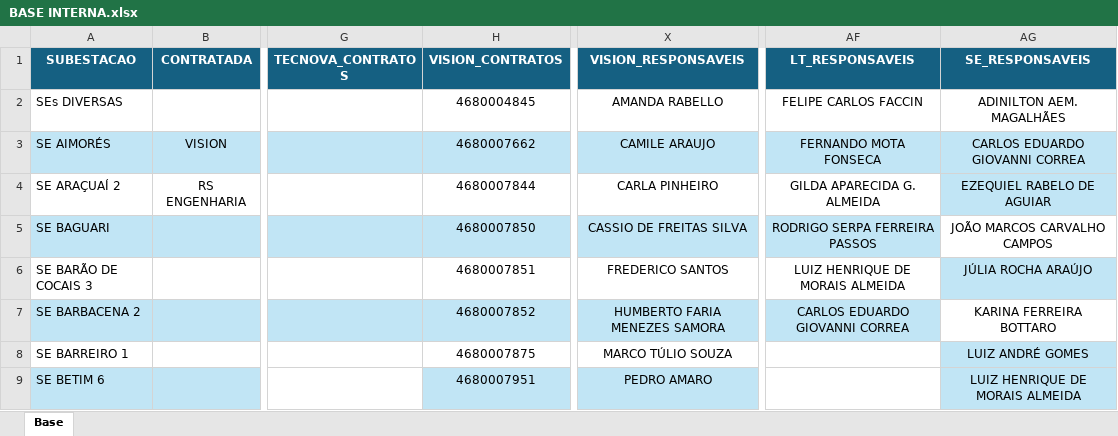
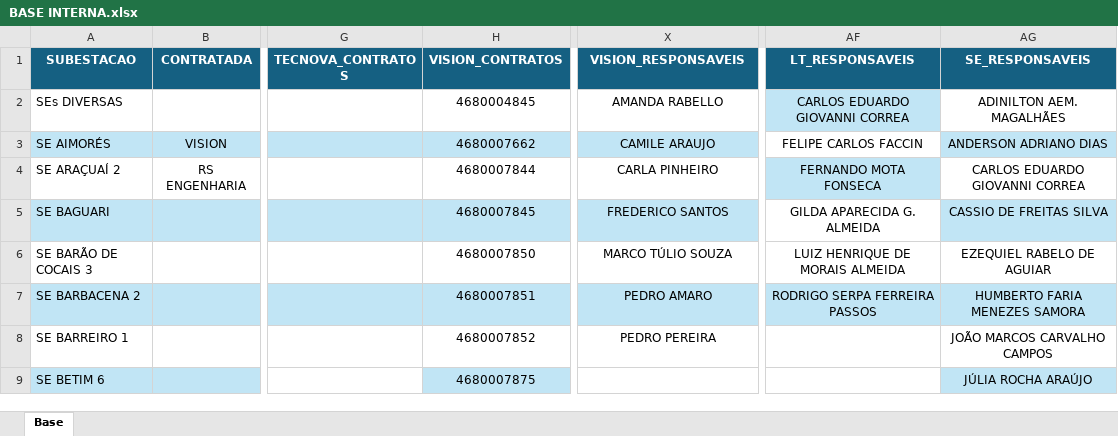
Before and after one commit to kildarymp-creator/GRD---EI-ET, an Excel workbook: BASE INTERNA.xlsx, sheet Base, drawn as a sheet; only a part is shown, gaps mark what is left out; values as stored, in another font and other column widths than the file's, no borders; the diff covers the shown part only; the diff names each change by its address in the sheet, - before the commit and + after, or states it on an @@ line.

Commit message:
Add files via upload

```diff
--- a/BASE INTERNA.xlsx (sheet Base)
+++ b/BASE INTERNA.xlsx (sheet Base)
-AF2 (LT_RESPONSAVEIS): FELIPE CARLOS FACCIN
+AF2 (LT_RESPONSAVEIS): CARLOS EDUARDO GIOVANNI CORREA
-AF2 fill: none
+AF2 fill: #C1E5F5
-AF3 (LT_RESPONSAVEIS): FERNANDO MOTA FONSECA
+AF3 (LT_RESPONSAVEIS): FELIPE CARLOS FACCIN
-AF3 fill: #C1E5F5
+AF3 fill: none
-AG3 (SE_RESPONSAVEIS): CARLOS EDUARDO GIOVANNI CORREA
+AG3 (SE_RESPONSAVEIS): ANDERSON ADRIANO DIAS
-AF4 (LT_RESPONSAVEIS): GILDA APARECIDA G. ALMEIDA
+AF4 (LT_RESPONSAVEIS): FERNANDO MOTA FONSECA
-AF4 fill: none
+AF4 fill: #C1E5F5
-AG4 (SE_RESPONSAVEIS): EZEQUIEL RABELO DE AGUIAR
+AG4 (SE_RESPONSAVEIS): CARLOS EDUARDO GIOVANNI CORREA
-AG4 fill: #C1E5F5
+AG4 fill: none
-H5 (VISION_CONTRATOS): 4680007850
+H5 (VISION_CONTRATOS): 4680007845
-X5 (VISION_RESPONSAVEIS): CASSIO DE FREITAS SILVA
+X5 (VISION_RESPONSAVEIS): FREDERICO SANTOS
-AF5 (LT_RESPONSAVEIS): RODRIGO SERPA FERREIRA PASSOS
+AF5 (LT_RESPONSAVEIS): GILDA APARECIDA G. ALMEIDA
-AF5 fill: #C1E5F5
+AF5 fill: none
-AG5 (SE_RESPONSAVEIS): JOÃO MARCOS CARVALHO CAMPOS
+AG5 (SE_RESPONSAVEIS): CASSIO DE FREITAS SILVA
-AG5 fill: none
+AG5 fill: #C1E5F5
-H6 (VISION_CONTRATOS): 4680007851
+H6 (VISION_CONTRATOS): 4680007850
-X6 (VISION_RESPONSAVEIS): FREDERICO SANTOS
+X6 (VISION_RESPONSAVEIS): MARCO TÚLIO SOUZA
-AG6 (SE_RESPONSAVEIS): JÚLIA ROCHA ARAÚJO
+AG6 (SE_RESPONSAVEIS): EZEQUIEL RABELO DE AGUIAR
-AG6 fill: #C1E5F5
+AG6 fill: none
-H7 (VISION_CONTRATOS): 4680007852
+H7 (VISION_CONTRATOS): 4680007851
-X7 (VISION_RESPONSAVEIS): HUMBERTO FARIA MENEZES SAMORA
+X7 (VISION_RESPONSAVEIS): PEDRO AMARO
-AF7 (LT_RESPONSAVEIS): CARLOS EDUARDO GIOVANNI CORREA
+AF7 (LT_RESPONSAVEIS): RODRIGO SERPA FERREIRA PASSOS
-AG7 (SE_RESPONSAVEIS): KARINA FERREIRA BOTTARO
+AG7 (SE_RESPONSAVEIS): HUMBERTO FARIA MENEZES SAMORA
-AG7 fill: none
+AG7 fill: #C1E5F5
-H8 (VISION_CONTRATOS): 4680007875
+H8 (VISION_CONTRATOS): 4680007852
-X8 (VISION_RESPONSAVEIS): MARCO TÚLIO SOUZA
+X8 (VISION_RESPONSAVEIS): PEDRO PEREIRA
-AG8 (SE_RESPONSAVEIS): LUIZ ANDRÉ GOMES
+AG8 (SE_RESPONSAVEIS): JOÃO MARCOS CARVALHO CAMPOS
-AG8 fill: #C1E5F5
+AG8 fill: none
-H9 (VISION_CONTRATOS): 4680007951
+H9 (VISION_CONTRATOS): 4680007875
-X9 (VISION_RESPONSAVEIS): PEDRO AMARO
+X9 (VISION_RESPONSAVEIS): (empty)
-X9 fill: #C1E5F5
+X9 fill: none
-AG9 (SE_RESPONSAVEIS): LUIZ HENRIQUE DE MORAIS ALMEIDA
+AG9 (SE_RESPONSAVEIS): JÚLIA ROCHA ARAÚJO
```
Also changed, not shown: 11 edited cells and cell formats elsewhere in this sheet.
